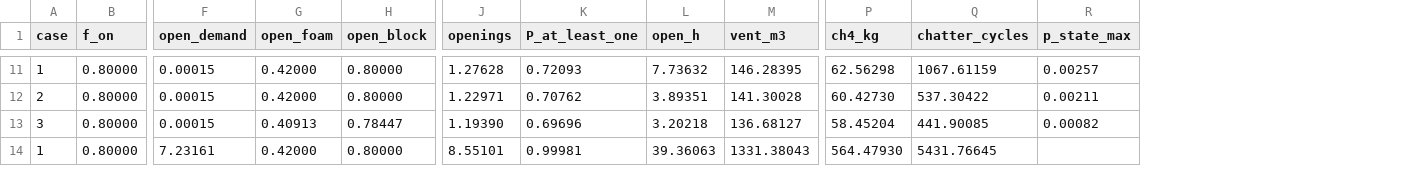
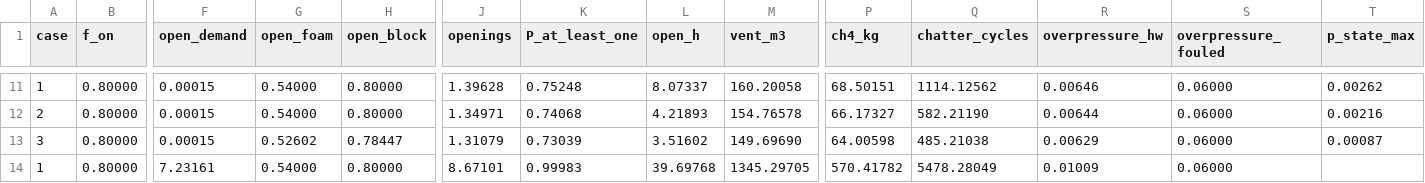
Before and after one commit to drinkgarlic/biogas-pvrv-BN, a CSV file: results/bayesian_network/bn_onoff_9cases.csv, drawn as a sheet; only a part is shown, gaps mark what is left out; addresses are those after the commit; the diff covers the shown part only; the diff names each change by its address in the sheet, - before the commit and + after, or states it on an @@ line.

```diff
--- a/results/bayesian_network/bn_onoff_9cases.csv
+++ b/results/bayesian_network/bn_onoff_9cases.csv
+column R (overpressure_hw), rows 11-14: 0.00646 | 0.00644 | 0.00629 | 0.01009
+column S (overpressure_fouled), rows 11-14: all 0.06000
-G11:G12 (open_foam): 0.42000
+G11:G12 (open_foam): 0.54000
-J11 (openings): 1.27628
+J11 (openings): 1.39628
-K11 (P_at_least_one): 0.72093
+K11 (P_at_least_one): 0.75248
-L11 (open_h): 7.73632
+L11 (open_h): 8.07337
-M11 (vent_m3): 146.28395
+M11 (vent_m3): 160.20058
-P11 (ch4_kg): 62.56298
+P11 (ch4_kg): 68.50151
-Q11 (chatter_cycles): 1067.61159
+Q11 (chatter_cycles): 1114.12562
-T11 (p_state_max): 0.00257
+T11 (p_state_max): 0.00262
-J12 (openings): 1.22971
+J12 (openings): 1.34971
-K12 (P_at_least_one): 0.70762
+K12 (P_at_least_one): 0.74068
-L12 (open_h): 3.89351
+L12 (open_h): 4.21893
-M12 (vent_m3): 141.30028
+M12 (vent_m3): 154.76578
-P12 (ch4_kg): 60.42730
+P12 (ch4_kg): 66.17327
-Q12 (chatter_cycles): 537.30422
+Q12 (chatter_cycles): 582.21190
-T12 (p_state_max): 0.00211
+T12 (p_state_max): 0.00216
-G13 (open_foam): 0.40913
+G13 (open_foam): 0.52602
-J13 (openings): 1.19390
+J13 (openings): 1.31079
-K13 (P_at_least_one): 0.69696
+K13 (P_at_least_one): 0.73039
-L13 (open_h): 3.20218
+L13 (open_h): 3.51602
-M13 (vent_m3): 136.68127
+M13 (vent_m3): 149.69690
-P13 (ch4_kg): 58.45204
+P13 (ch4_kg): 64.00598
-Q13 (chatter_cycles): 441.90085
+Q13 (chatter_cycles): 485.21038
-T13 (p_state_max): 0.00082
+T13 (p_state_max): 0.00087
-G14 (open_foam): 0.42000
+G14 (open_foam): 0.54000
-J14 (openings): 8.55101
+J14 (openings): 8.67101
-K14 (P_at_least_one): 0.99981
+K14 (P_at_least_one): 0.99983
-L14 (open_h): 39.36063
+L14 (open_h): 39.69768
-M14 (vent_m3): 1331.38043
+M14 (vent_m3): 1345.29705
-P14 (ch4_kg): 564.47930
+P14 (ch4_kg): 570.41782
-Q14 (chatter_cycles): 5431.76645
+Q14 (chatter_cycles): 5478.28049
```
Also changed, not shown: 153 edited cells elsewhere in this file, results/bayesian_network/bn_cpt_case1_f100_retry30.csv, results/bayesian_network/bn_optional_nodes.csv, 15 other files.
